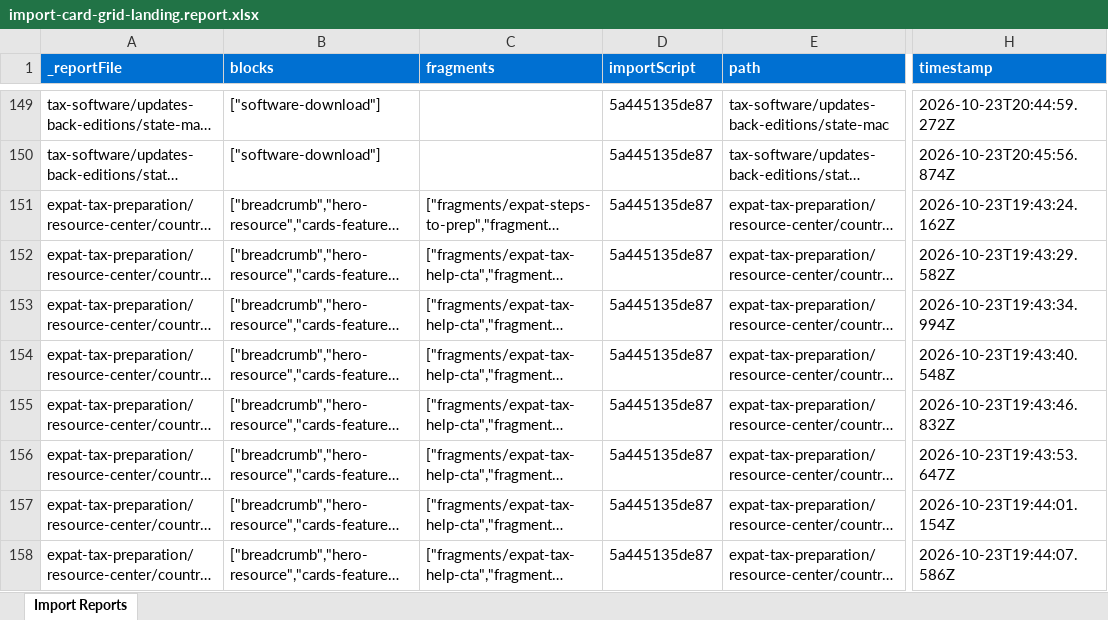
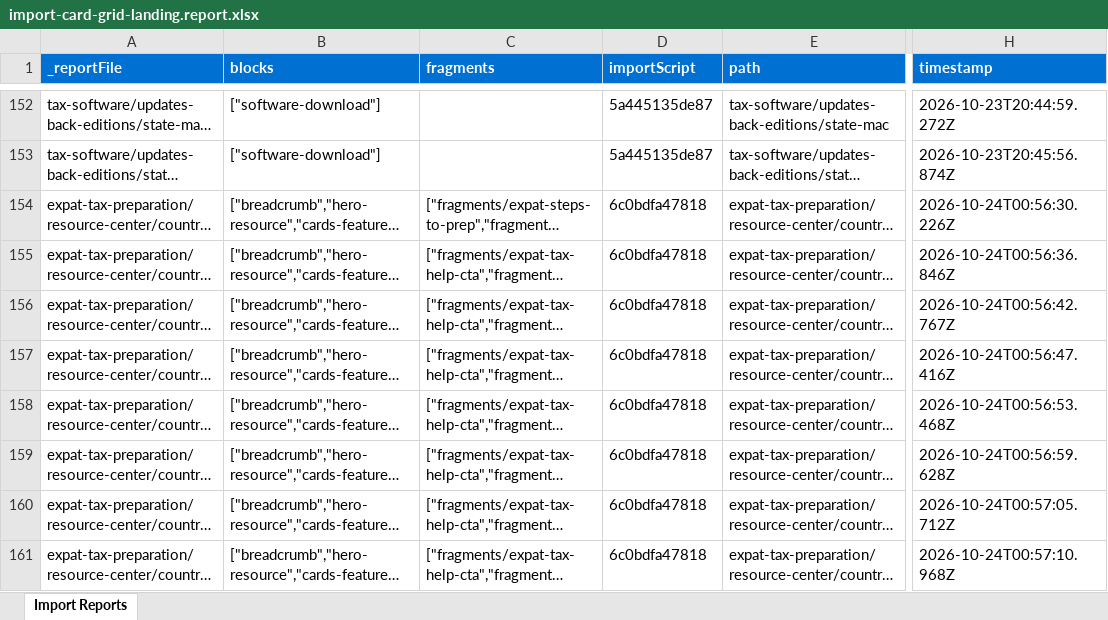
Before and after one commit to aemysites/arumsey-excat-monarch, an Excel workbook: tools/importer/reports/import-card-grid-landing.report.xlsx, sheet Import Reports, drawn as a sheet; only a part is shown, gaps mark what is left out; long unchanged cells end in …; values as stored, in another font and other column widths than the file's, no borders; addresses are those after the commit; the diff covers the shown part only; the diff names each change by its address in the sheet, - before the commit and + after, or states it on an @@ line.

Commit message:
Add columns-banner block, update importer
Automated migration updates generated by Experience Modernization Agent.

Changed files: 14

```diff
--- a/tools/importer/reports/import-card-grid-landing.report.xlsx (sheet Import Reports)
+++ b/tools/importer/reports/import-card-grid-landing.report.xlsx (sheet Import Reports)
-D154:D161 (importScript): 5a445135de87
+D154:D161 (importScript): 6c0bdfa47818
-H154 (timestamp): 2026-10-23T19:43:24.162Z
+H154 (timestamp): 2026-10-24T00:56:30.226Z
-H155 (timestamp): 2026-10-23T19:43:29.582Z
+H155 (timestamp): 2026-10-24T00:56:36.846Z
-H156 (timestamp): 2026-10-23T19:43:34.994Z
+H156 (timestamp): 2026-10-24T00:56:42.767Z
-H157 (timestamp): 2026-10-23T19:43:40.548Z
+H157 (timestamp): 2026-10-24T00:56:47.416Z
-H158 (timestamp): 2026-10-23T19:43:46.832Z
+H158 (timestamp): 2026-10-24T00:56:53.468Z
-H159 (timestamp): 2026-10-23T19:43:53.647Z
+H159 (timestamp): 2026-10-24T00:56:59.628Z
-H160 (timestamp): 2026-10-23T19:44:01.154Z
+H160 (timestamp): 2026-10-24T00:57:05.712Z
-H161 (timestamp): 2026-10-23T19:44:07.586Z
+H161 (timestamp): 2026-10-24T00:57:10.968Z
```
Also changed, not shown: 3 added rows and 134 edited cells elsewhere in this sheet, tools/importer/reports/import-homepage-landing.report.xlsx, 12 other files.
